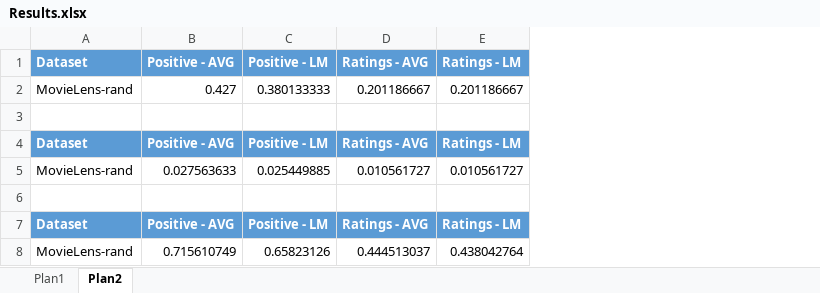
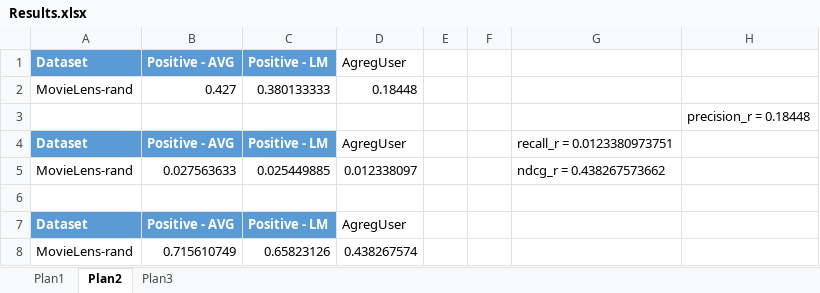
Before and after one commit to alyssonsoares/tcc, an Excel workbook: Results.xlsx, sheet Plan2, drawn as a sheet; values as stored, in another font and other column widths than the file's, no borders; charts and pictures and table styles not drawn; removed rows and columns are numbered as before the commit, all else as after; the diff names each change by its address in the sheet, - before the commit and + after, or states it on an @@ line.

```diff
--- a/Results.xlsx (sheet Plan2)
+++ b/Results.xlsx (sheet Plan2)
+sheet tab: Plan3
-column D, rows 1-8: Ratings - AVG | 0.201186667 |  | Ratings - AVG | 0.010561727 |  | Ratings - AVG | 0.444513037
-column E, rows 1-8: Ratings - LM | 0.201186667 |  | Ratings - LM | 0.010561727 |  | Ratings - LM | 0.438042764
+column D, rows 1-8: AgregUser | 0.18448 |  | AgregUser | 0.012338097 |  | AgregUser | 0.438267574
+column E, empty
+column F, empty
+column G, rows 4-5: recall_r = 0.0123380973751 | ndcg_r = 0.438267573662
+column H, row 3: precision_r = 0.18448
```
Also changed, not shown: sheet Plan1, charts or pictures, 18 other files.
